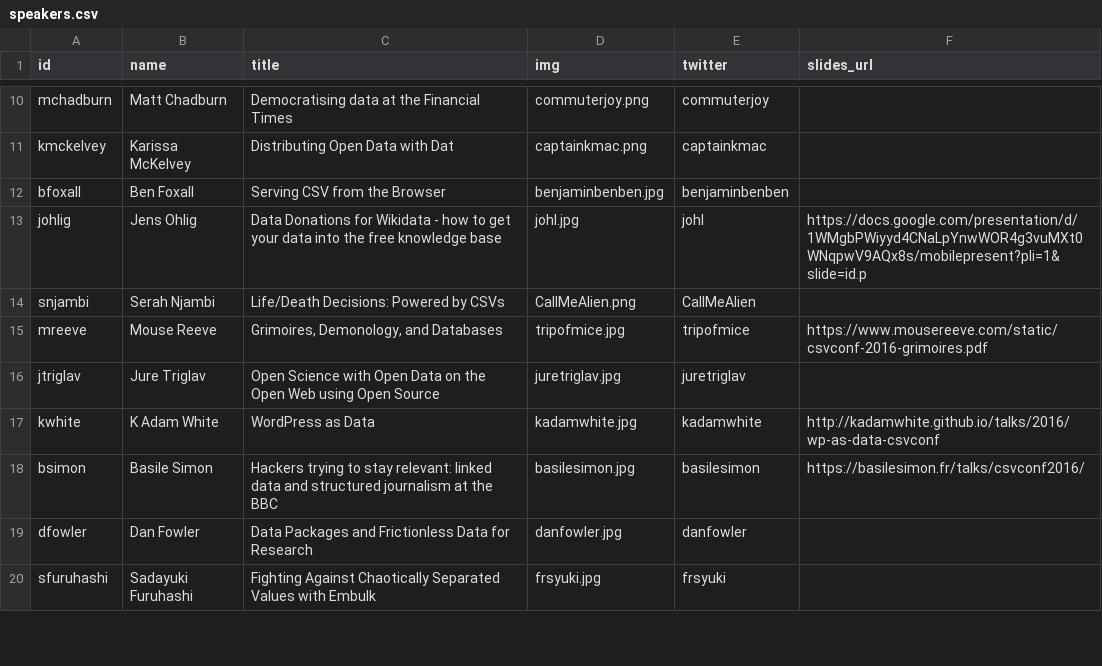
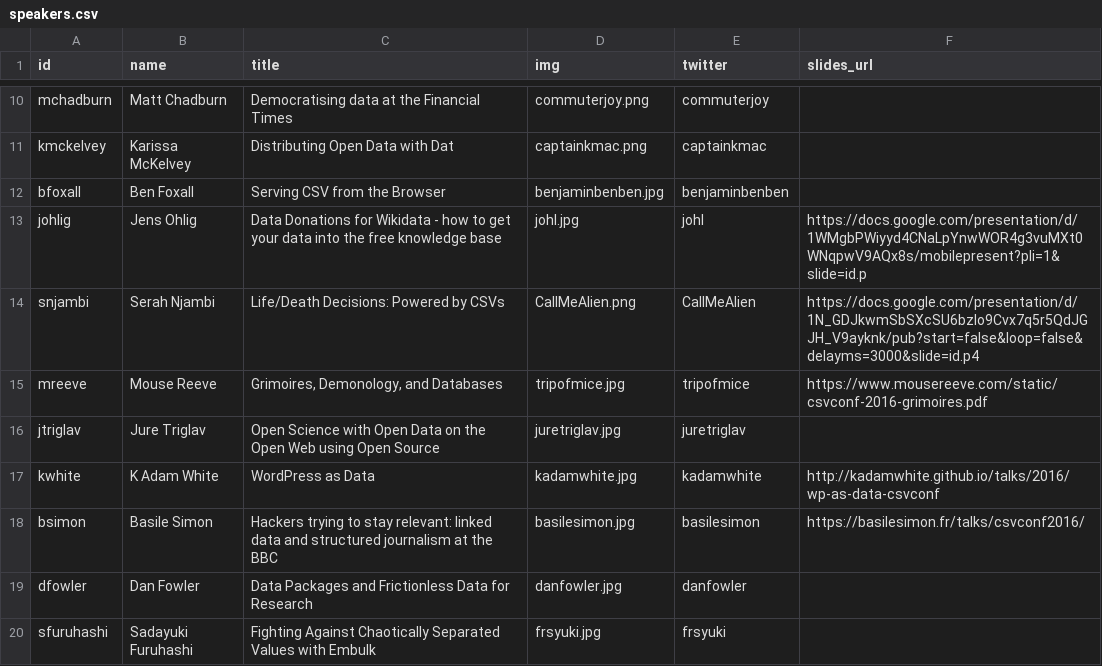
Before and after one commit to csvconf/csvconf.com, a CSV file: _data/speakers.csv, drawn as a sheet; only a part is shown, gaps mark what is left out.

Commit message:
Added Serah slides

```diff
--- a/_data/speakers.csv
+++ b/_data/speakers.csv
@@ -13,3 +13,3 @@ bfoxall,Ben Foxall,Serving CSV from the Browser,benjaminbenben.jpg,benjaminbenbe
 johlig,Jens Ohlig,Data Donations for Wikidata - how to get your data into the free knowledge base,johl.jpg,johl,https://docs.google.com/presentation/d/1WMgbPWiyyd4CNaLpYnwWOR4g3vuMXt0WNqpwV9AQx8s/mobilepresent?pli=1&slide=id.p
-snjambi,Serah Njambi,Life/Death Decisions: Powered by CSVs,CallMeAlien.png,CallMeAlien,
+snjambi,Serah Njambi,Life/Death Decisions: Powered by CSVs,CallMeAlien.png,CallMeAlien,https://docs.google.com/presentation/d/1N_GDJkwmSbSXcSU6bzlo9Cvx7q5r5QdJGJH_V9ayknk/pub?start=false&loop=false&delayms=3000&slide=id.p4
 mreeve,Mouse Reeve,"Grimoires, Demonology, and Databases",tripofmice.jpg,tripofmice,https://www.mousereeve.com/static/csvconf-2016-grimoires.pdf
```
